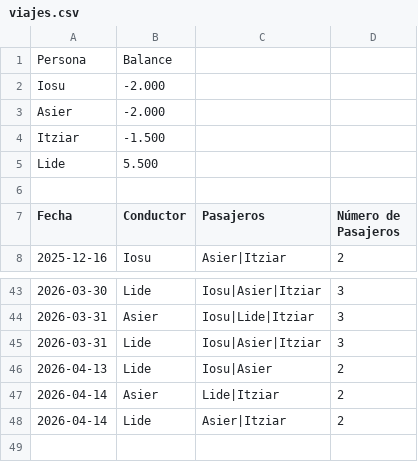
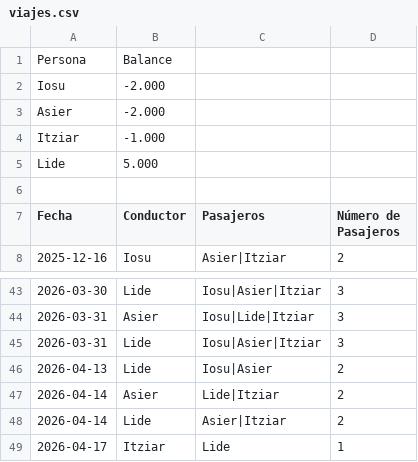
Before and after one commit to iosugomez/kotxea-backend, a CSV file: datos/viajes.csv, drawn as a sheet; only a part is shown, gaps mark what is left out.

Commit message:
Update viajes.csv 2026-04-19T20:04:27.752562

```diff
--- a/datos/viajes.csv
+++ b/datos/viajes.csv
@@ -3,4 +3,4 @@ Iosu,-2.000
 Asier,-2.000
-Itziar,-1.500
-Lide,5.500
+Itziar,-1.000
+Lide,5.000
 
@@ -48 +48,2 @@ Fecha,Conductor,Pasajeros,Número de Pasajeros
 2026-04-14,Lide,"Asier|Itziar",2
+2026-04-17,Itziar,"Lide",1
```
